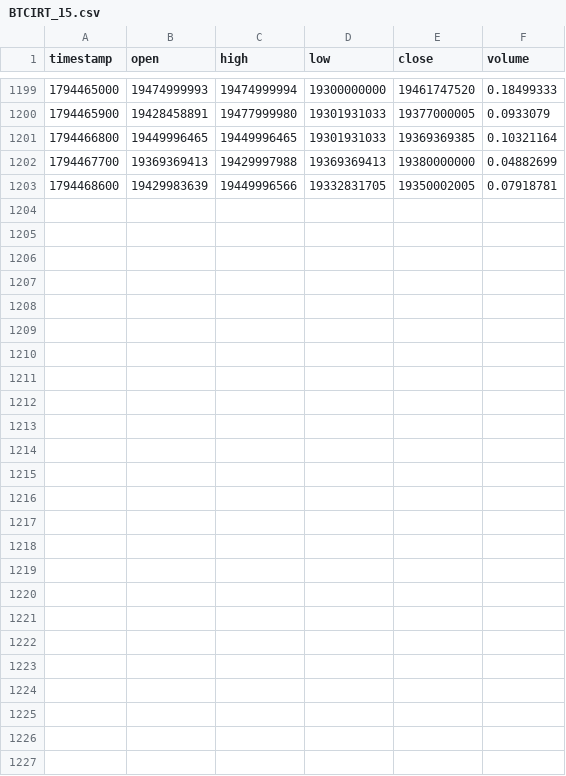
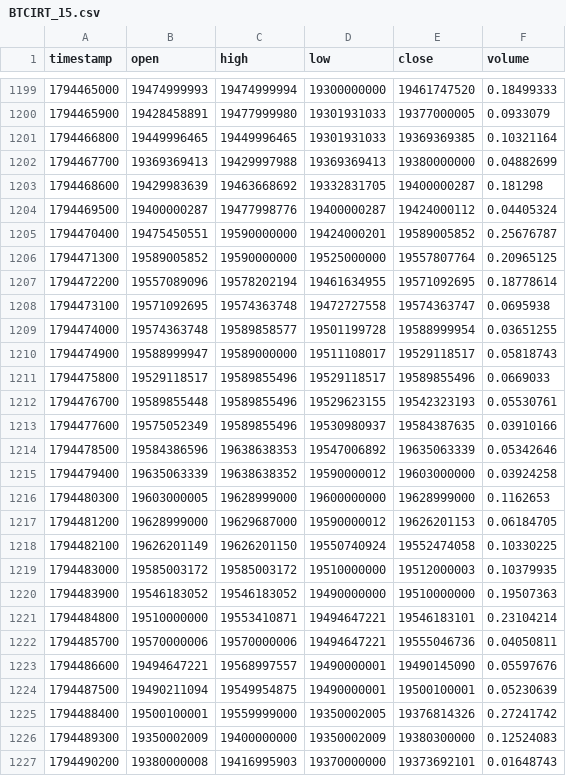
Before and after one commit to raminyaghubi1402-gif/mobile-, a CSV file: data/history/BTCIRT_15.csv, drawn as a sheet; only a part is shown, gaps mark what is left out; the diff covers the shown part only.

```diff
--- a/data/history/BTCIRT_15.csv
+++ b/data/history/BTCIRT_15.csv
@@ -1202,2 +1202,26 @@ timestamp,open,high,low,close,volume
 1794467700,19369369413,19429997988,19369369413,19380000000,0.04882699
-1794468600,19429983639,19449996566,19332831705,19350002005,0.07918781
+1794468600,19429983639,19463668692,19332831705,19400000287,0.181298
+1794469500,19400000287,19477998776,19400000287,19424000112,0.04405324
+1794470400,19475450551,19590000000,19424000201,19589005852,0.25676787
+1794471300,19589005852,19590000000,19525000000,19557807764,0.20965125
+1794472200,19557089096,19578202194,19461634955,19571092695,0.18778614
+1794473100,19571092695,19574363748,19472727558,19574363747,0.0695938
+1794474000,19574363748,19589858577,19501199728,19588999954,0.03651255
+1794474900,19588999947,19589000000,19511108017,19529118517,0.05818743
+1794475800,19529118517,19589855496,19529118517,19589855496,0.0669033
+1794476700,19589855448,19589855496,19529623155,19542323193,0.05530761
+1794477600,19575052349,19589855496,19530980937,19584387635,0.03910166
+1794478500,19584386596,19638638353,19547006892,19635063339,0.05342646
+1794479400,19635063339,19638638352,19590000012,19603000000,0.03924258
+1794480300,19603000005,19628999000,19600000000,19628999000,0.1162653
+1794481200,19628999000,19629687000,19590000012,19626201153,0.06184705
+1794482100,19626201149,19626201150,19550740924,19552474058,0.10330225
+1794483000,19585003172,19585003172,19510000000,19512000003,0.10379935
+1794483900,19546183052,19546183052,19490000000,19510000000,0.19507363
+1794484800,19510000000,19553410871,19494647221,19546183101,0.23104214
+1794485700,19570000006,19570000006,19494647221,19555046736,0.04050811
+1794486600,19494647221,19568997557,19490000001,19490145090,0.05597676
+1794487500,19490211094,19549954875,19490000001,19500100001,0.05230639
+1794488400,19500100001,19559999000,19350002005,19376814326,0.27241742
+1794489300,19350002009,19400000000,19350002009,19380300000,0.12524083
+1794490200,19380000008,19416995903,19370000000,19373692101,0.01648743
```
Also changed, not shown: 2 edited cells elsewhere in this file, data/history/BTCIRT_5.csv, data/history/BTCIRT_60.csv, 7 other files.
